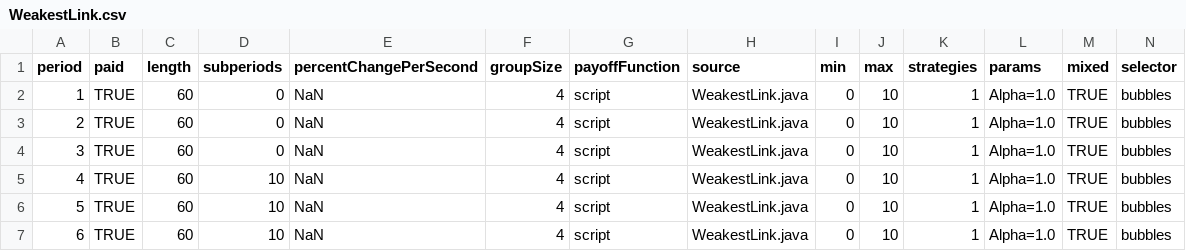
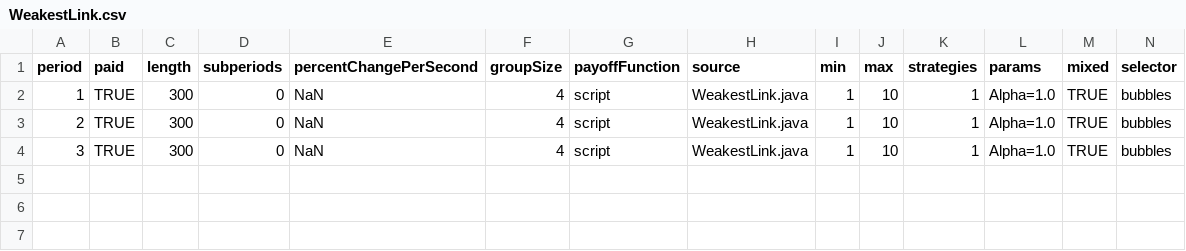
Before and after one commit to Leeps-Lab/ConG, a CSV file: configs/WeakestLink.csv, drawn as a sheet; only a part is shown; rows hold the shown columns only; the diff names each change by its address in the sheet, - before the commit and + after, or states it on an @@ line.

Commit message:
Fixed potential payoff line.
git-svn-id: file:///svn/CONGv2.0/trunk@2398 637b740e-b1db-41bf-a134-2c17f54ac410

```diff
--- a/configs/WeakestLink.csv
+++ b/configs/WeakestLink.csv
-C2:C4 (length): 60
+C2:C4 (length): 300
-I2:I4 (min): 0
+I2:I4 (min): 1
-row 5: 4 | TRUE | 60 | 10 | NaN | 4 | script | WeakestLink.java | 0 | 10 | 1 | Alpha=1.0 | TRUE | bubbles
-row 6: 5 | TRUE | 60 | 10 | NaN | 4 | script | WeakestLink.java | 0 | 10 | 1 | Alpha=1.0 | TRUE | bubbles
-row 7: 6 | TRUE | 60 | 10 | NaN | 4 | script | WeakestLink.java | 0 | 10 | 1 | Alpha=1.0 | TRUE | bubbles
```
Also changed, not shown: 1 other file.
